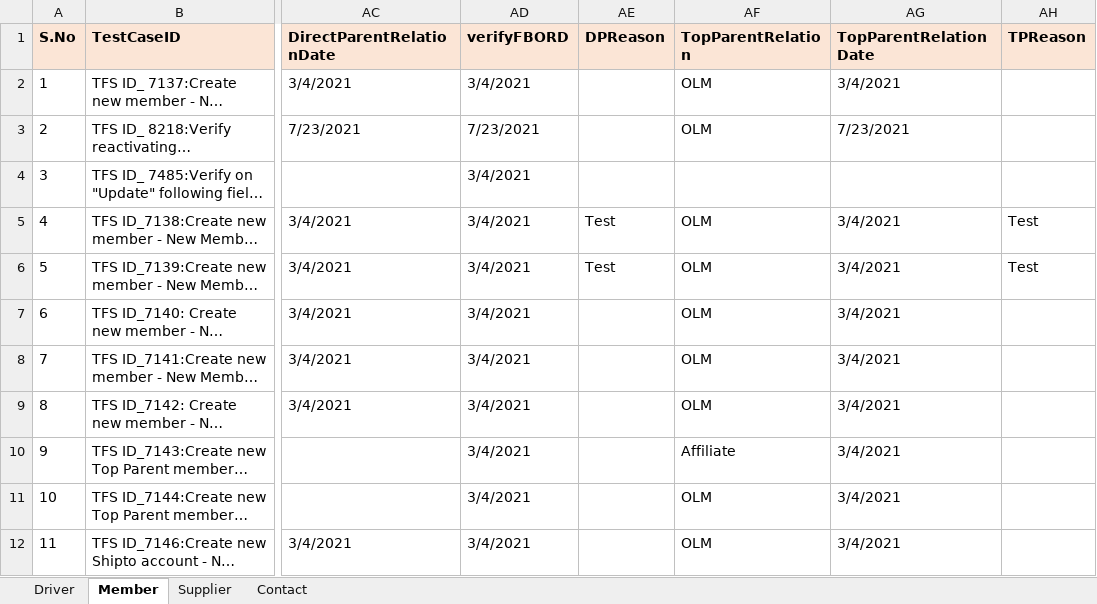
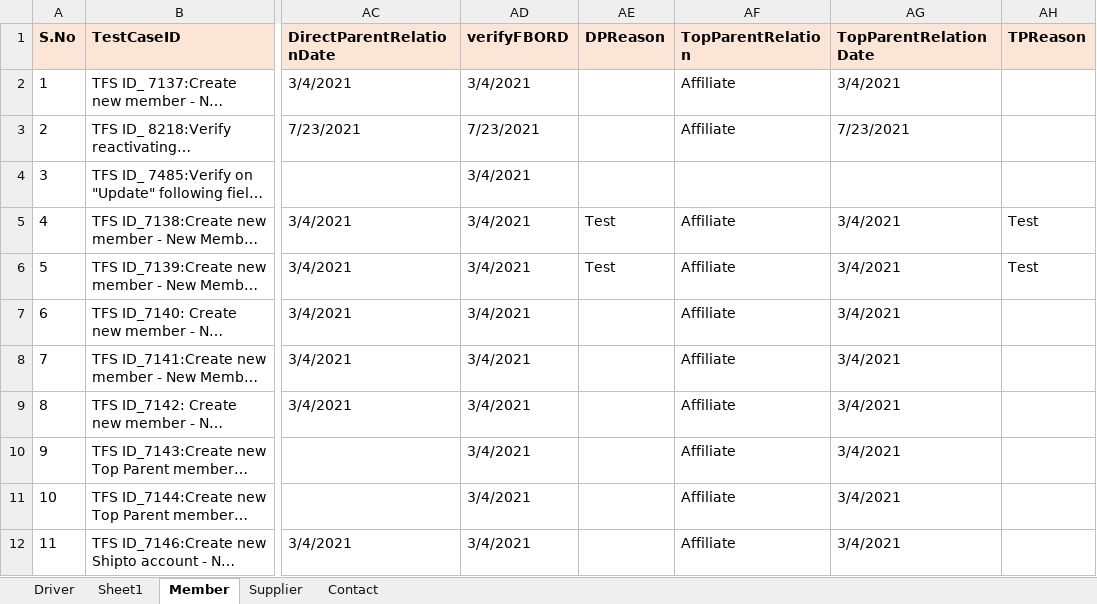
Before and after one commit to GomathiPriya20/Dynamics-CRM-Stage, an Excel workbook: data/CRM_Testdata.xlsx, sheet Member, drawn as a sheet; only a part is shown, gaps mark what is left out; long unchanged cells end in …; values as stored, in another font and other column widths than the file's, no borders; the diff covers the shown part only; the diff names each change by its address in the sheet, - before the commit and + after, or states it on an @@ line.

```diff
--- a/data/CRM_Testdata.xlsx (sheet Member)
+++ b/data/CRM_Testdata.xlsx (sheet Member)
+sheet tab: Sheet1
-AF2:AF3 (TopParentRelation): OLM
+AF2:AF3 (TopParentRelation): Affiliate
-AF5:AF9 (TopParentRelation): OLM
+AF5:AF9 (TopParentRelation): Affiliate
-AF11:AF12 (TopParentRelation): OLM
+AF11:AF12 (TopParentRelation): Affiliate
```
Also changed, not shown: 9 edited cells elsewhere in this sheet, sheet Driver, 20 other files.
